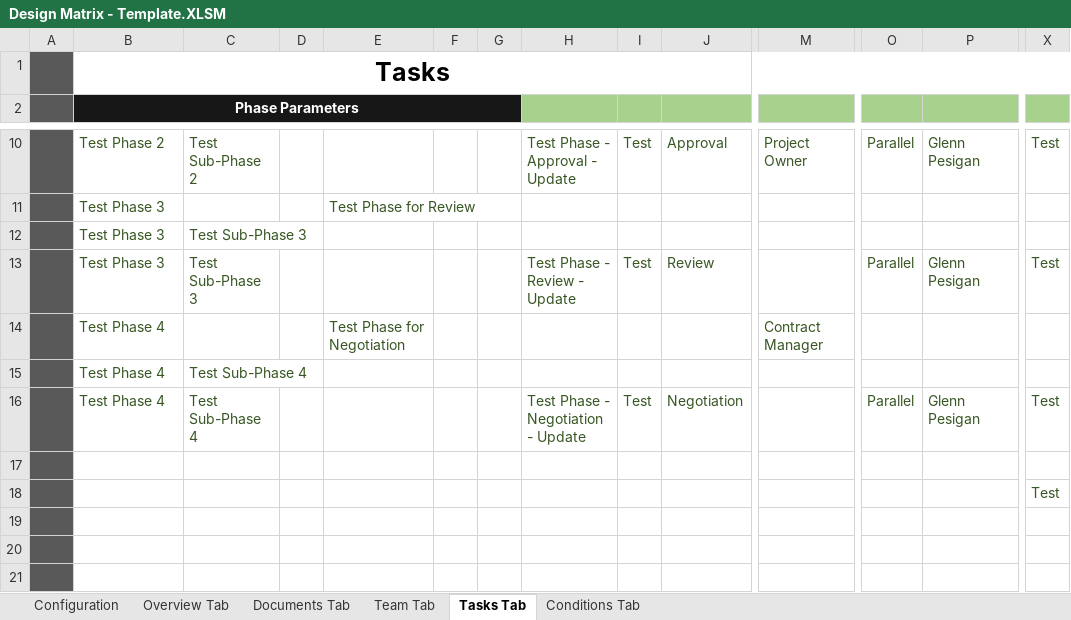
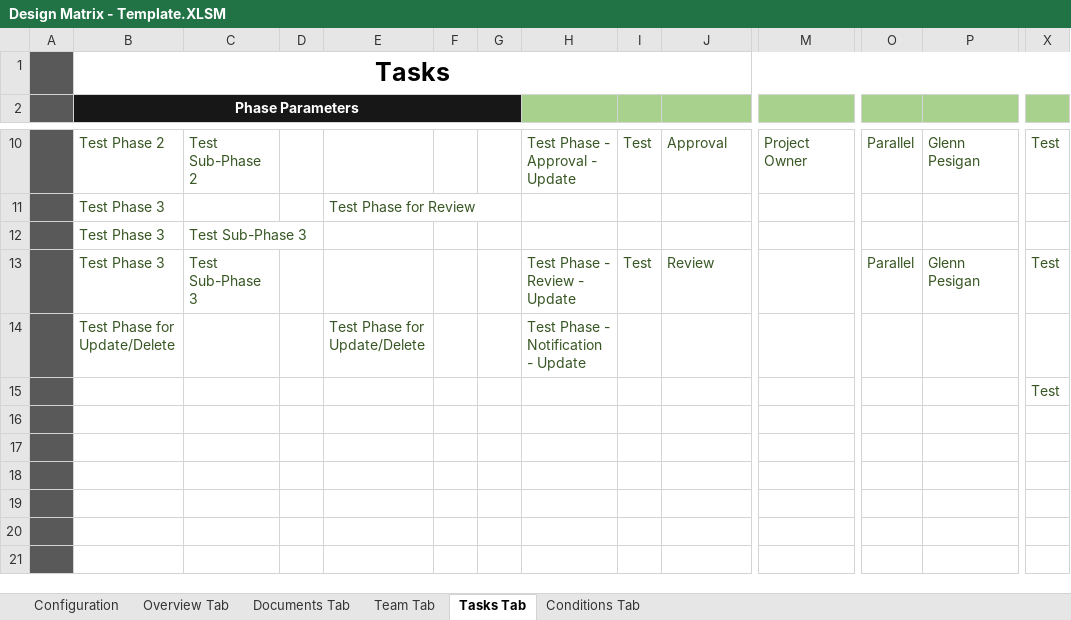
Before and after one commit to glennpesigan/provisioning-tool-v1, an Excel workbook: data/Design Matrix - Template.XLSM, sheet Tasks Tab, drawn as a sheet; only a part is shown, gaps mark what is left out; the shorter side is filled out with more unchanged rows; values as stored, in another font and other column widths than the file's, no borders; conditional formats not drawn; removed rows and columns are numbered as before the commit, all else as after; rows hold the shown columns only; the diff names each change by its address in the sheet, - before the commit and + after, or states it on an @@ line.

Commit message:
Updated  commands and templates for update/delete

```diff
--- a/data/Design Matrix - Template.XLSM (sheet Tasks Tab)
+++ b/data/Design Matrix - Template.XLSM (sheet Tasks Tab)
-row 14:  | Test Phase 4 |  |  | Test Phase for Negotiation |  |  |  |  |  | Contract Manager
-row 15:  | Test Phase 4 | Test Sub-Phase 4
-row 16:  | Test Phase 4 | Test Sub-Phase 4 |  |  |  |  | Test Phase - Negotiation - Update | Test | Negotiation |  | Parallel | Glenn Pesigan | Test
-row 14: (empty)
+row 14:  | Test Phase for Update/Delete |  |  | Test Phase for Update/Delete |  |  | Test Phase - Notification - Update
```
Also changed, not shown: sheet Conditions Tab, sheet Configuration, 2 other files.
